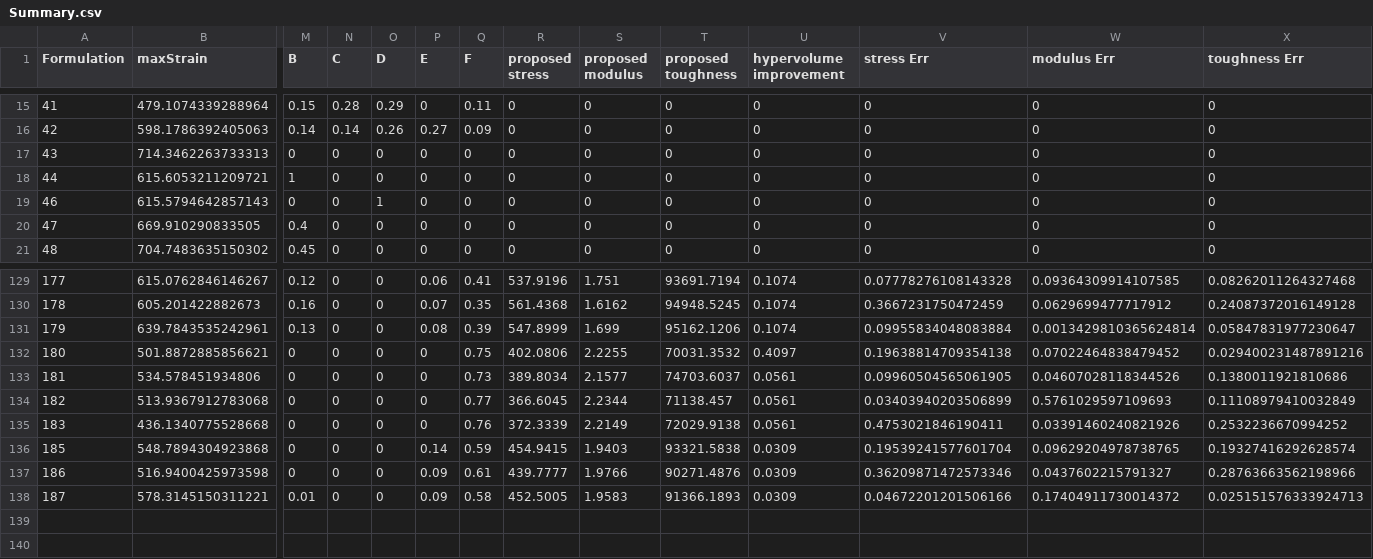
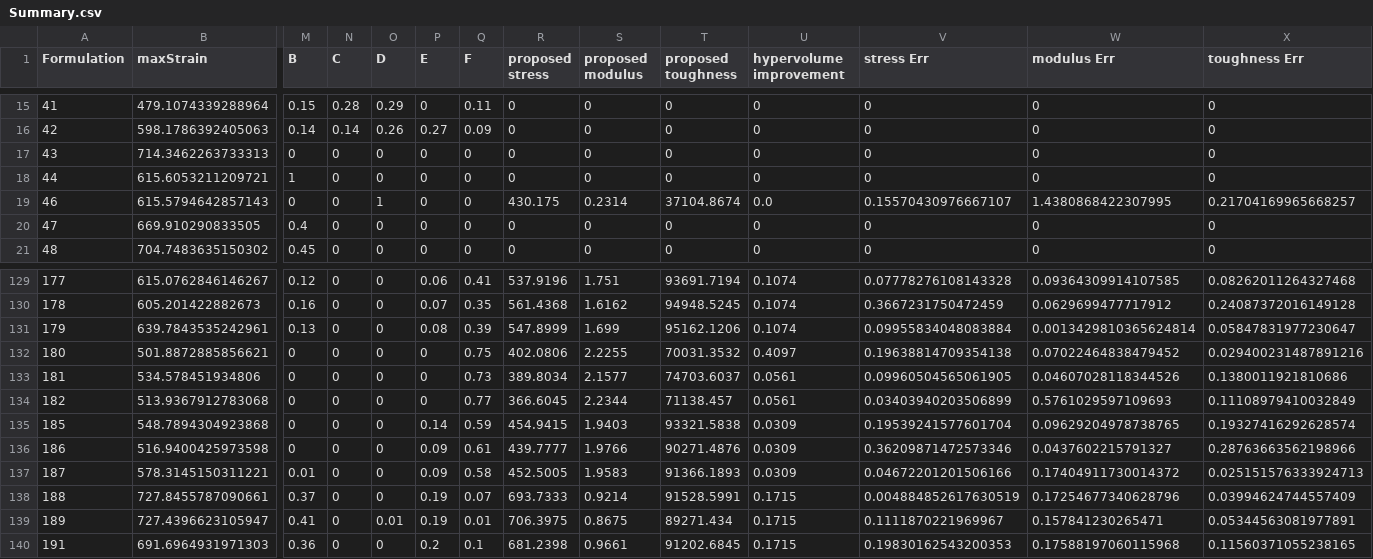
Before and after one commit to achmav/stressStrainProcess, a CSV file: Plots/Summary.csv, drawn as a sheet; only a part is shown, gaps mark what is left out; removed rows and columns are numbered as before the commit, all else as after; rows hold the shown columns only; the diff names each change by its address in the sheet, - before the commit and + after, or states it on an @@ line.

Commit message:
New Data

```diff
--- a/Plots/Summary.csv
+++ b/Plots/Summary.csv
-R19 (proposed stress): 0
+R19 (proposed stress): 430.175
-S19 (proposed modulus): 0
+S19 (proposed modulus): 0.2314
-T19 (proposed toughness): 0
+T19 (proposed toughness): 37104.8674
-U19 (hypervolume improvement): 0
+U19 (hypervolume improvement): 0.0
-V19 (stress Err): 0
+V19 (stress Err): 0.15570430976667107
-W19 (modulus Err): 0
+W19 (modulus Err): 1.4380868422307995
-X19 (toughness Err): 0
+X19 (toughness Err): 0.21704169965668257
-row 135: 183 | 436.1340775528668 | 0 | 0 | 0 | 0 | 0.76 | 372.3339 | 2.2149 | 72029.9138 | 0.0561 | 0.4753021846190411 | 0.03391460240821926 | 0.2532236670994252
+row 138: 188 | 727.8455787090661 | 0.37 | 0 | 0 | 0.19 | 0.07 | 693.7333 | 0.9214 | 91528.5991 | 0.1715 | 0.004884852617630519 | 0.17254677340628796 | 0.03994624744557409
+row 139: 189 | 727.4396623105947 | 0.41 | 0 | 0.01 | 0.19 | 0.01 | 706.3975 | 0.8675 | 89271.434 | 0.1715 | 0.1111870221969967 | 0.157841230265471 | 0.05344563081977891
+row 140: 191 | 691.6964931971303 | 0.36 | 0 | 0 | 0.2 | 0.1 | 681.2398 | 0.9661 | 91202.6845 | 0.1715 | 0.19830162543200353 | 0.17588197060115968 | 0.11560371055238165
```
Also changed, not shown: Compositions.csv, 4 other files.
